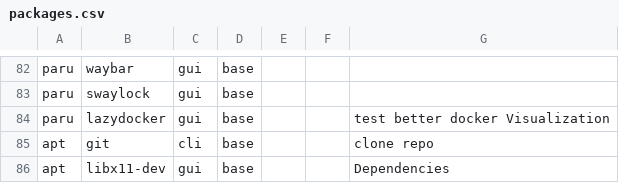
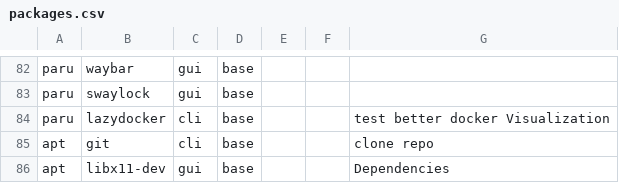
Before and after one commit to plagache/configuration-manager, a CSV file: data/packages.csv, drawn as a sheet; only a part is shown, gaps mark what is left out.

```diff
--- a/data/packages.csv
+++ b/data/packages.csv
@@ -83,3 +83,3 @@ paru,waybar,gui,base,
 paru,swaylock,gui,base,
-paru,lazydocker,gui,base,,,test better docker Visualization
+paru,lazydocker,cli,base,,,test better docker Visualization
 apt,git,cli,base,,,clone repo
```
Also changed, not shown: 8 other files.
